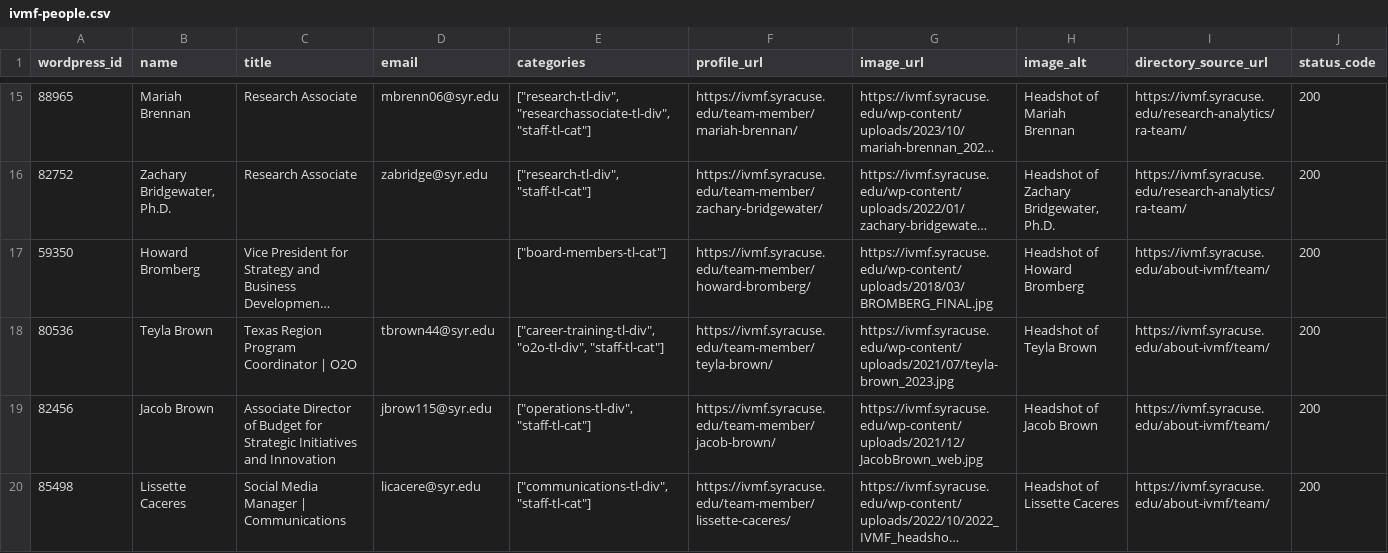
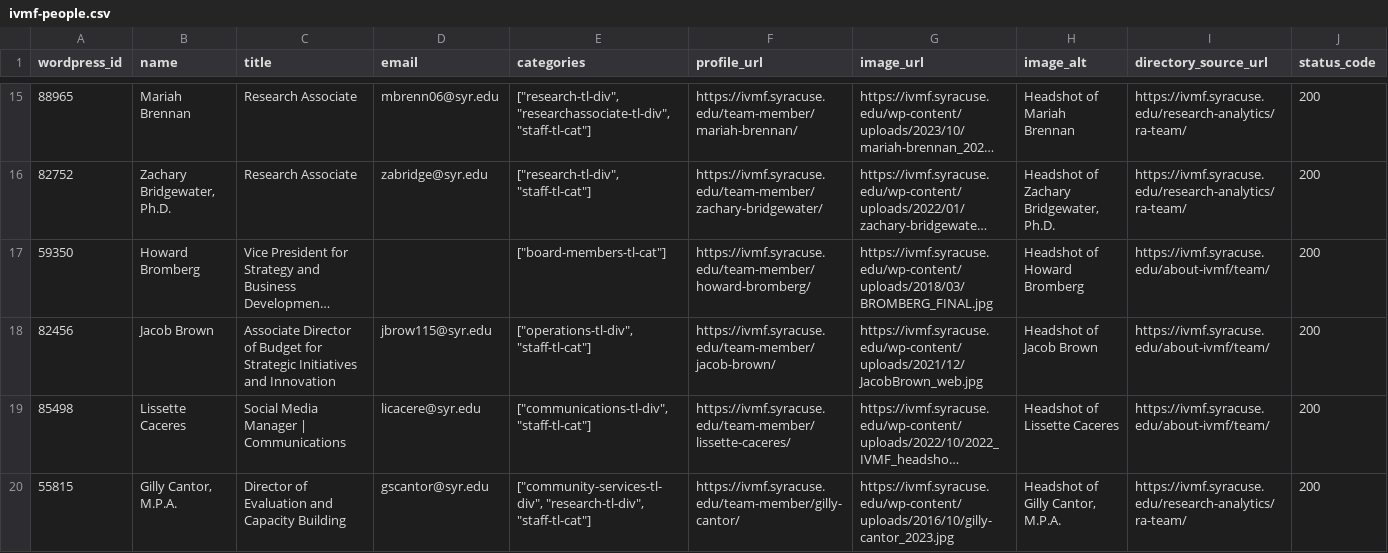
Before and after one commit to iosdevelop/WordpressToDrupalMigration, a CSV file: drupal/web/modules/custom/wp_drupal_prototype_migrate/data/crawl-output/ivmf-people.csv, drawn as a sheet; only a part is shown, gaps mark what is left out; the shorter side is filled out with more unchanged rows; long unchanged cells end in …; rows hold the shown columns only; the diff covers the shown part only; the diff names each change by its address in the sheet, - before the commit and + after, or states it on an @@ line.

Commit message:
Refactor IVMF content import scripts and update data files
- Updated the `ivmf-people.csv` file to remove outdated entries and improve formatting.
- Enhanced the `import_ivmf_canvas.php` script to include a new function for normalizing URLs and loading a manifest of research brief URLs.
- Added a new `research-brief-urls.txt` file containing links to various research articles related to military families and veterans.
- Modified the `extract_ivmf_content.py` script to support loading additional URL files for manual entries.
- Improved the title extraction logic from URLs for better readability.

```diff
--- a/drupal/web/modules/custom/wp_drupal_prototype_migrate/data/crawl-output/ivmf-people.csv
+++ b/drupal/web/modules/custom/wp_drupal_prototype_migrate/data/crawl-output/ivmf-people.csv
-row 18: 80536 | Teyla Brown | Texas Region Program Coordinator | O2O | tbrown44@syr.edu | ["career-training-tl-div", "o2o-tl-div", "staff-tl-cat"] | https://ivmf.syracuse.edu/team-member/teyla-brown/ | https://ivmf.syracuse.edu/wp-content/uploads/2021/07/teyla-brown_2023.jpg | Headshot of Teyla Brown | https://ivmf.syracuse.edu/about-ivmf/team/ | 200
```
Also changed, not shown: 1 removed row and 6 edited cells elsewhere in this file, 9 other files.
